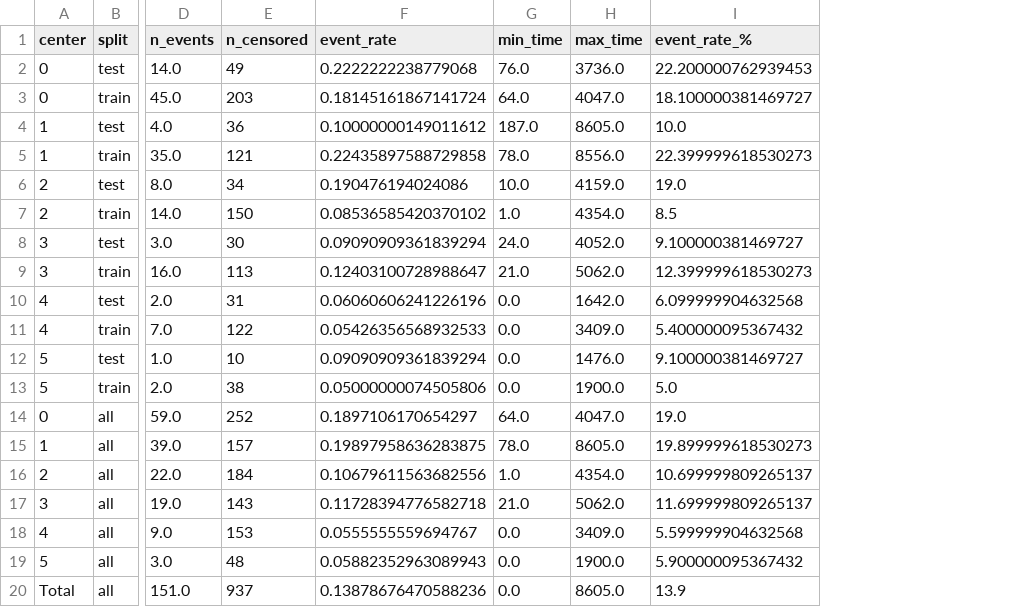
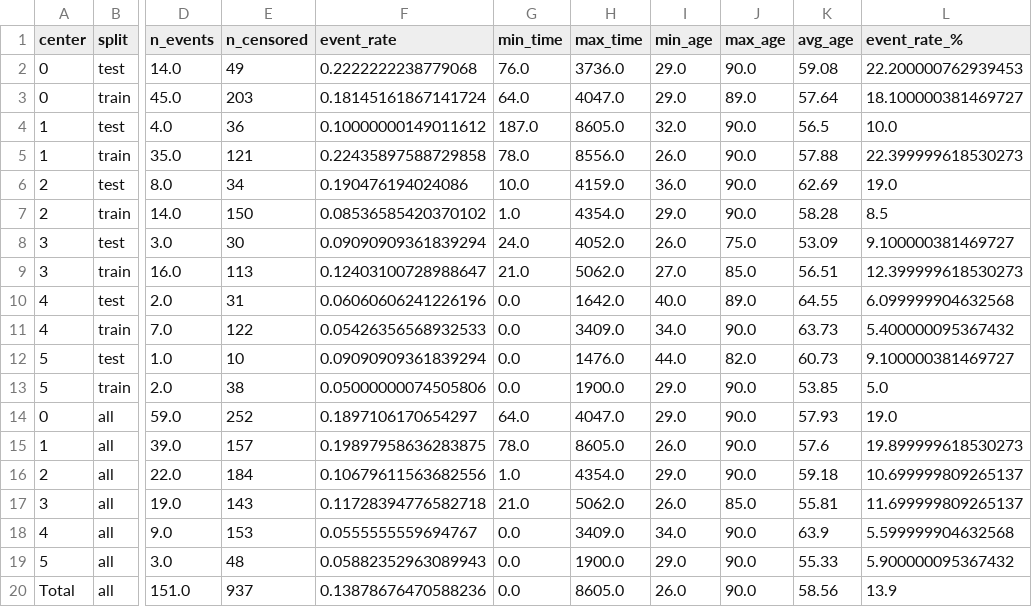
Before and after one commit to nataliamorenob/Survival-Models-in-Federated-Healthcare-Settings, a CSV file: summary_by_center_split.csv, drawn as a sheet; only a part is shown, gaps mark what is left out; the diff names each change by its address in the sheet, - before the commit and + after, or states it on an @@ line.

```diff
--- a/summary_by_center_split.csv
+++ b/summary_by_center_split.csv
+column I (min_age), rows 2-20: 29.0 | 29.0 | 32.0 | 26.0 | 36.0 | 29.0 | 26.0 | 27.0 | 40.0 | 34.0 | 44.0 | 29.0 | 29.0 | 26.0 | 29.0 | 26.0 | 34.0 | 29.0 | 26.0
+column J (max_age), rows 2-20: 90.0 | 89.0 | 90.0 | 90.0 | 90.0 | 90.0 | 75.0 | 85.0 | 89.0 | 90.0 | 82.0 | 90.0 | 90.0 | 90.0 | 90.0 | 85.0 | 90.0 | 90.0 | 90.0
+column K (avg_age), rows 2-20: 59.08 | 57.64 | 56.5 | 57.88 | 62.69 | 58.28 | 53.09 | 56.51 | 64.55 | 63.73 | 60.73 | 53.85 | 57.93 | 57.6 | 59.18 | 55.81 | 63.9 | 55.33 | 58.56
```
Also changed, not shown: 3 other files.
